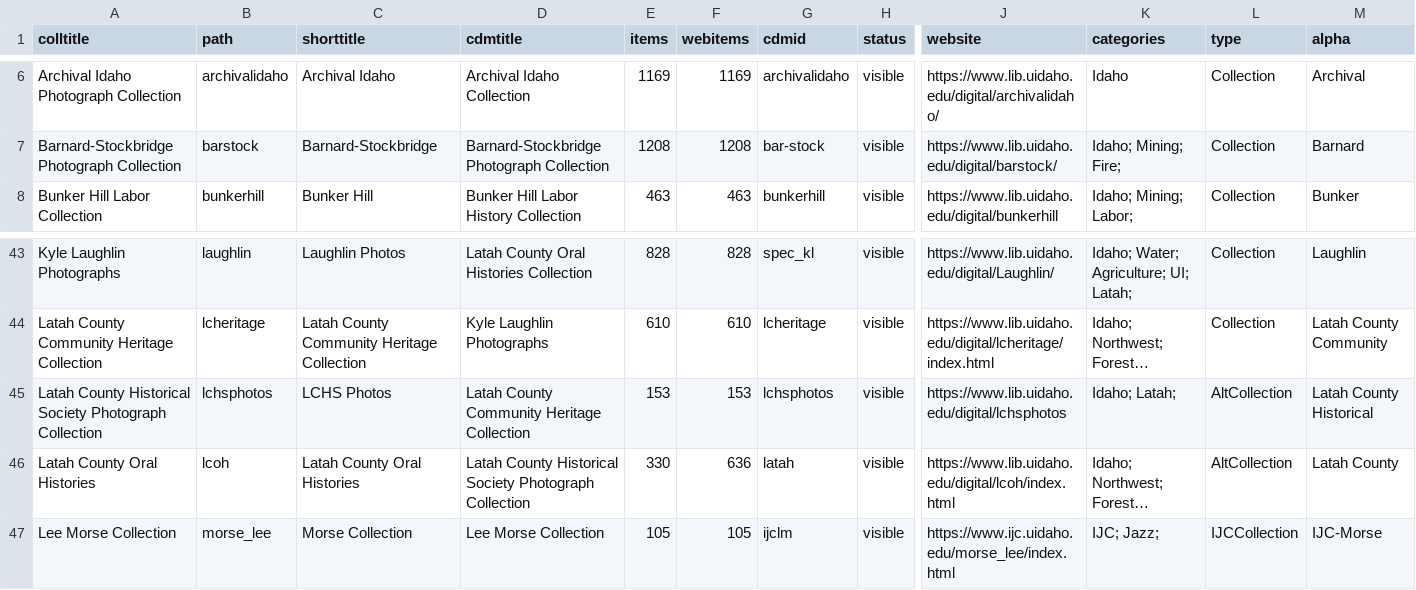
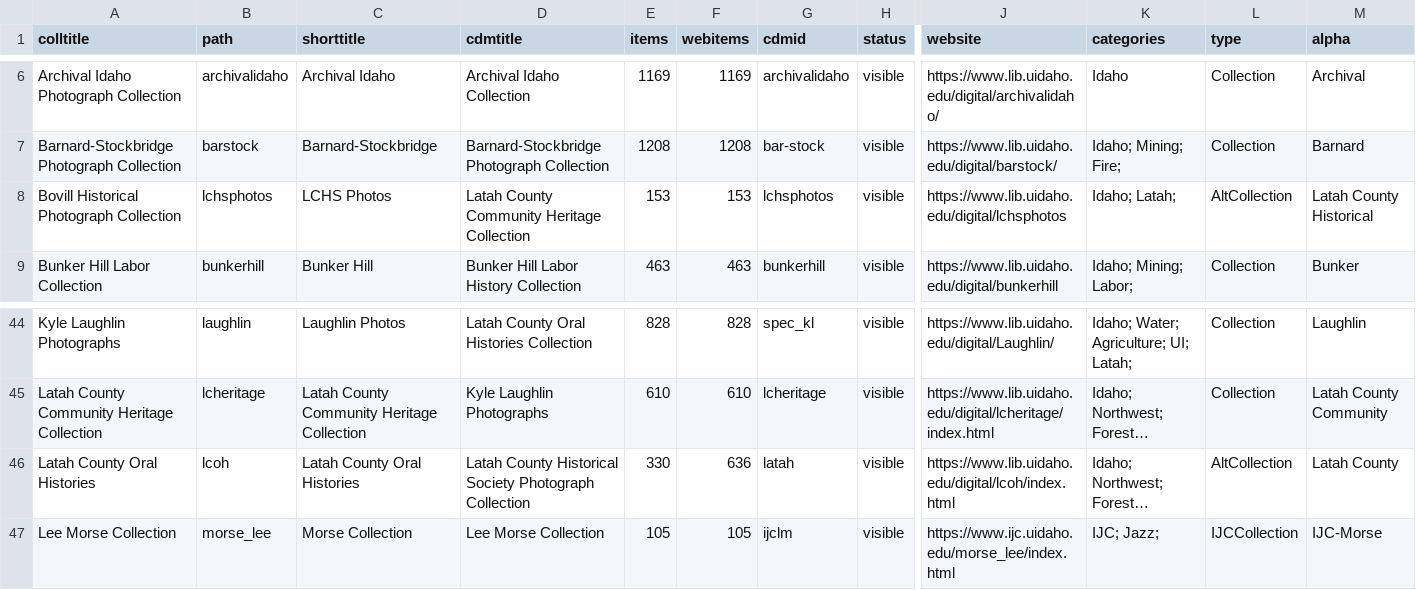
Before and after one commit to uidaholib/digital_source, a CSV file: _data/digital_all_collections.csv, drawn as a sheet; only a part is shown, gaps mark what is left out; long unchanged cells end in …; removed rows and columns are numbered as before the commit, all else as after; rows hold the shown columns only; the diff names each change by its address in the sheet, - before the commit and + after, or states it on an @@ line.

Commit message:
change lchs photos name to bovill

```diff
--- a/_data/digital_all_collections.csv
+++ b/_data/digital_all_collections.csv
+row 8: Bovill Historical Photograph Collection | lchsphotos | LCHS Photos | Latah County Community Heritage Collection | 153 | 153 | lchsphotos | visible | https://www.lib.uidaho.edu/digital/lchsphotos | Idaho; Latah; | AltCollection | Latah County Historical
-row 45: Latah County Historical Society Photograph Collection | lchsphotos | LCHS Photos | Latah County Community Heritage Collection | 153 | 153 | lchsphotos | visible | https://www.lib.uidaho.edu/digital/lchsphotos | Idaho; Latah; | AltCollection | Latah County Historical
```
